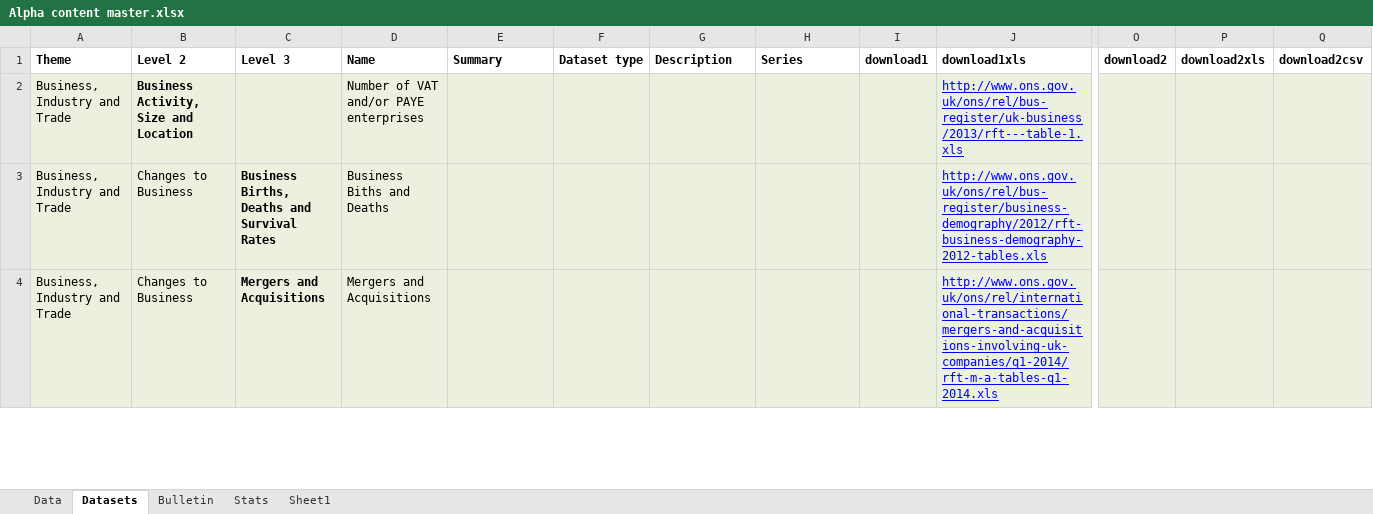
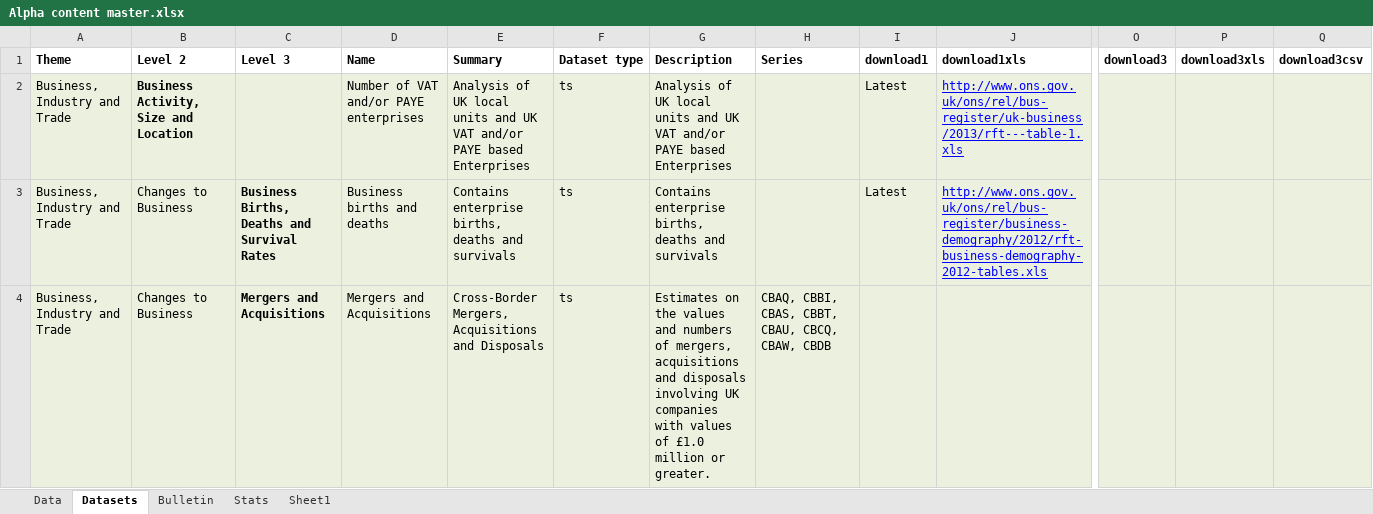
Before and after one commit to ONSdigital/tredegar, an Excel workbook: src/main/resources/Alpha content master.xlsx, sheet Datasets, drawn as a sheet; only a part is shown, gaps mark what is left out; values as stored, in another font and other column widths than the file's, no borders; the diff covers the shown part only; the diff names each change by its address in the sheet, - before the commit and + after, or states it on an @@ line.

Commit message:
Updated with the latest from Huddle.

```diff
--- a/src/main/resources/Alpha content master.xlsx (sheet Datasets)
+++ b/src/main/resources/Alpha content master.xlsx (sheet Datasets)
-O1: download2
+O1: download3
-P1: download2xls
+P1: download3xls
-Q1: download2csv
+Q1: download3csv
-E2 (Summary): (empty)
+E2 (Summary): Analysis of UK local units and UK VAT and/or PAYE based Enterprises
-F2:F4 (Dataset type): (empty)
+F2:F4 (Dataset type): ts
-G2 (Description): (empty)
+G2 (Description): Analysis of UK local units and UK VAT and/or PAYE based Enterprises
-I2:I3 (download1): (empty)
+I2:I3 (download1): Latest
-D3 (Name): Business Biths and Deaths
+D3 (Name): Business births and deaths
-E3 (Summary): (empty)
+E3 (Summary): Contains enterprise births, deaths and survivals
-G3 (Description): (empty)
+G3 (Description): Contains enterprise births, deaths and survivals
-E4 (Summary): (empty)
+E4 (Summary): Cross-Border Mergers, Acquisitions and Disposals
-G4 (Description): (empty)
+G4 (Description): Estimates on the values and numbers of mergers, acquisitions and disposals involving UK companies with values of £1.0 million or greater.
-H4 (Series): (empty)
+H4 (Series): CBAQ, CBBI, CBAS, CBBT, CBAU, CBCQ, CBAW, CBDB
-J4 (download1xls): http://www.ons.gov.uk/ons/rel/international-transactions/mergers-and-acquisitions-involving-uk-companies/q1-2014/rft-m-a-tables-q1-2014.xls
+J4 (download1xls): (empty)
```
Also changed, not shown: 2 added rows, 6 removed rows, 150 edited cells and cell formats elsewhere in this sheet, sheet Data, sheet Stats.
